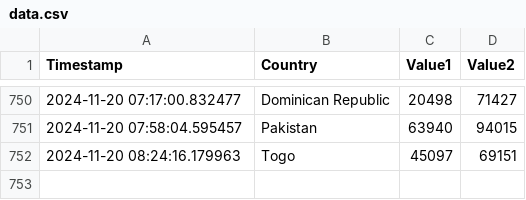
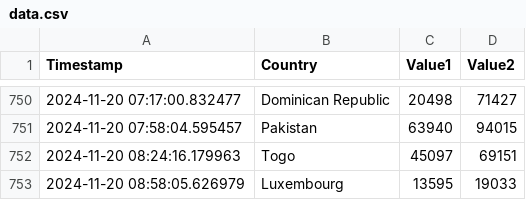
Before and after one commit to Swadeep888/DayTracking, a CSV file: data.csv, drawn as a sheet; only a part is shown, gaps mark what is left out.

Commit message:
Update CSV file with new data

```diff
--- a/data.csv
+++ b/data.csv
@@ -752 +752,2 @@ Timestamp,Country,Value1,Value2
 2024-11-20 08:24:16.179963,Togo,45097,69151
+2024-11-20 08:58:05.626979,Luxembourg,13595,19033
```
